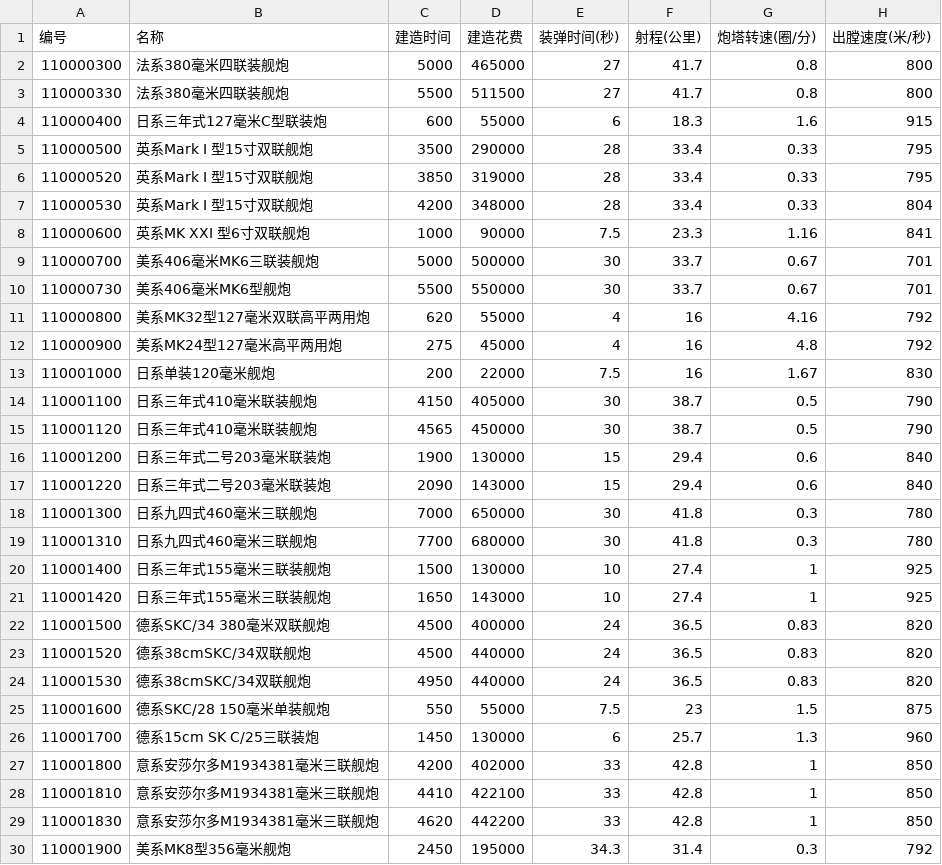
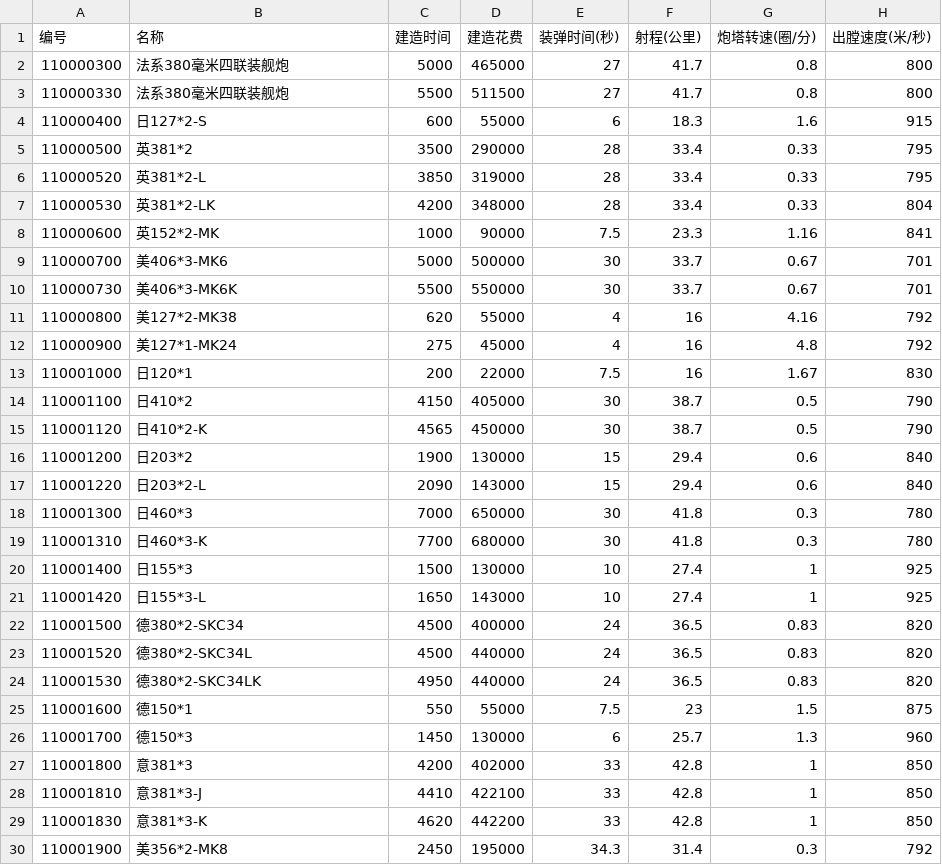
Before and after one commit to JasonLee-p/PTB-BlueprintEditor, a CSV file: Data/WeaponInfo.csv, drawn as a sheet; only a part is shown; the diff covers the shown part only; the diff names each change by its address in the sheet, - before the commit and + after, or states it on an @@ line.

```diff
--- a/Data/WeaponInfo.csv
+++ b/Data/WeaponInfo.csv
-B4 (名称): 日系三年式127毫米C型联装炮
+B4 (名称): 日127*2-S
-B5 (名称): 英系Mark I 型15寸双联舰炮
+B5 (名称): 英381*2
-B6 (名称): 英系Mark I 型15寸双联舰炮
+B6 (名称): 英381*2-L
-B7 (名称): 英系Mark I 型15寸双联舰炮
+B7 (名称): 英381*2-LK
-B8 (名称): 英系MK XXI 型6寸双联舰炮
+B8 (名称): 英152*2-MK
-B9 (名称): 美系406毫米MK6三联装舰炮
+B9 (名称): 美406*3-MK6
-B10 (名称): 美系406毫米MK6型舰炮
+B10 (名称): 美406*3-MK6K
-B11 (名称): 美系MK32型127毫米双联高平两用炮
+B11 (名称): 美127*2-MK38
-B12 (名称): 美系MK24型127毫米高平两用炮
+B12 (名称): 美127*1-MK24
-B13 (名称): 日系单装120毫米舰炮
+B13 (名称): 日120*1
-B14 (名称): 日系三年式410毫米联装舰炮
+B14 (名称): 日410*2
-B15 (名称): 日系三年式410毫米联装舰炮
+B15 (名称): 日410*2-K
-B16 (名称): 日系三年式二号203毫米联装炮
+B16 (名称): 日203*2
-B17 (名称): 日系三年式二号203毫米联装炮
+B17 (名称): 日203*2-L
-B18 (名称): 日系九四式460毫米三联舰炮
+B18 (名称): 日460*3
-B19 (名称): 日系九四式460毫米三联舰炮
+B19 (名称): 日460*3-K
-B20 (名称): 日系三年式155毫米三联装舰炮
+B20 (名称): 日155*3
-B21 (名称): 日系三年式155毫米三联装舰炮
+B21 (名称): 日155*3-L
-B22 (名称): 德系SKC/34 380毫米双联舰炮
+B22 (名称): 德380*2-SKC34
-B23 (名称): 德系38cmSKC/34双联舰炮
+B23 (名称): 德380*2-SKC34L
-B24 (名称): 德系38cmSKC/34双联舰炮
+B24 (名称): 德380*2-SKC34LK
-B25 (名称): 德系SKC/28 150毫米单装舰炮
+B25 (名称): 德150*1
-B26 (名称): 德系15cm SK C/25三联装炮
+B26 (名称): 德150*3
-B27 (名称): 意系安莎尔多M1934381毫米三联舰炮
+B27 (名称): 意381*3
-B28 (名称): 意系安莎尔多M1934381毫米三联舰炮
+B28 (名称): 意381*3-J
-B29 (名称): 意系安莎尔多M1934381毫米三联舰炮
+B29 (名称): 意381*3-K
-B30 (名称): 美系MK8型356毫米舰炮
+B30 (名称): 美356*2-MK8
```
Also changed, not shown: 155 edited cells elsewhere in this file, 15 other files.
